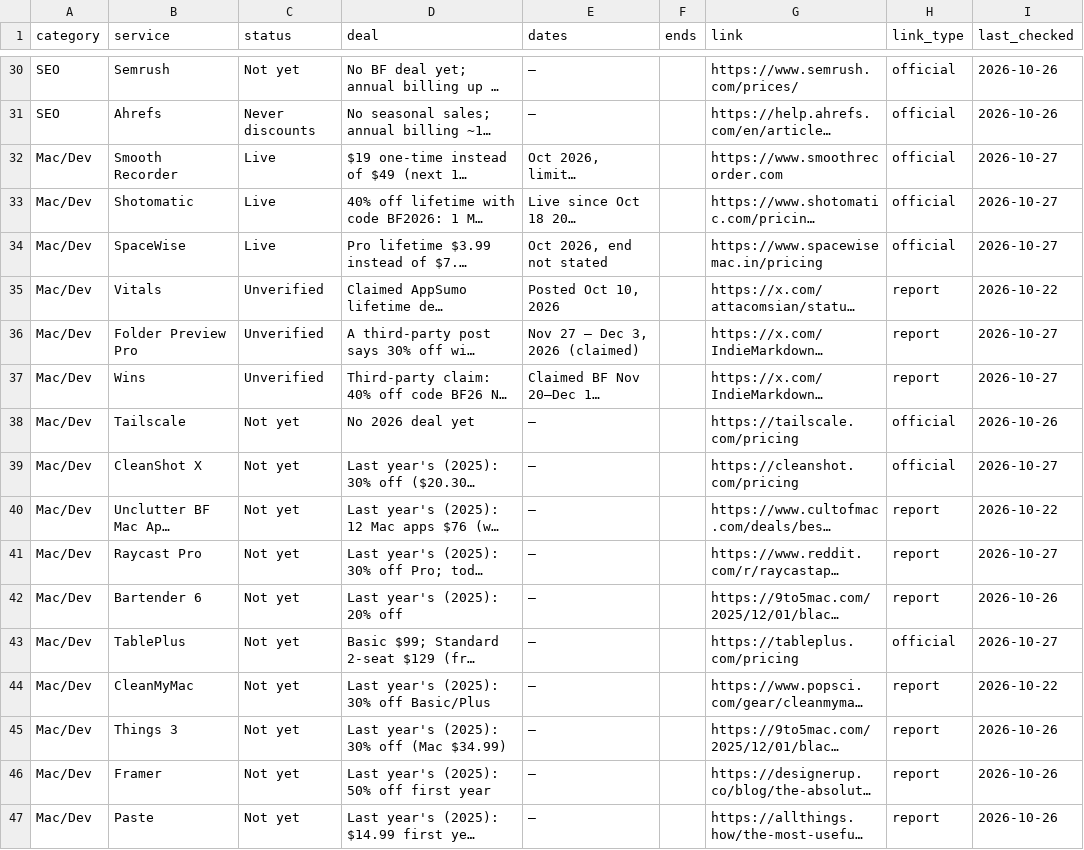
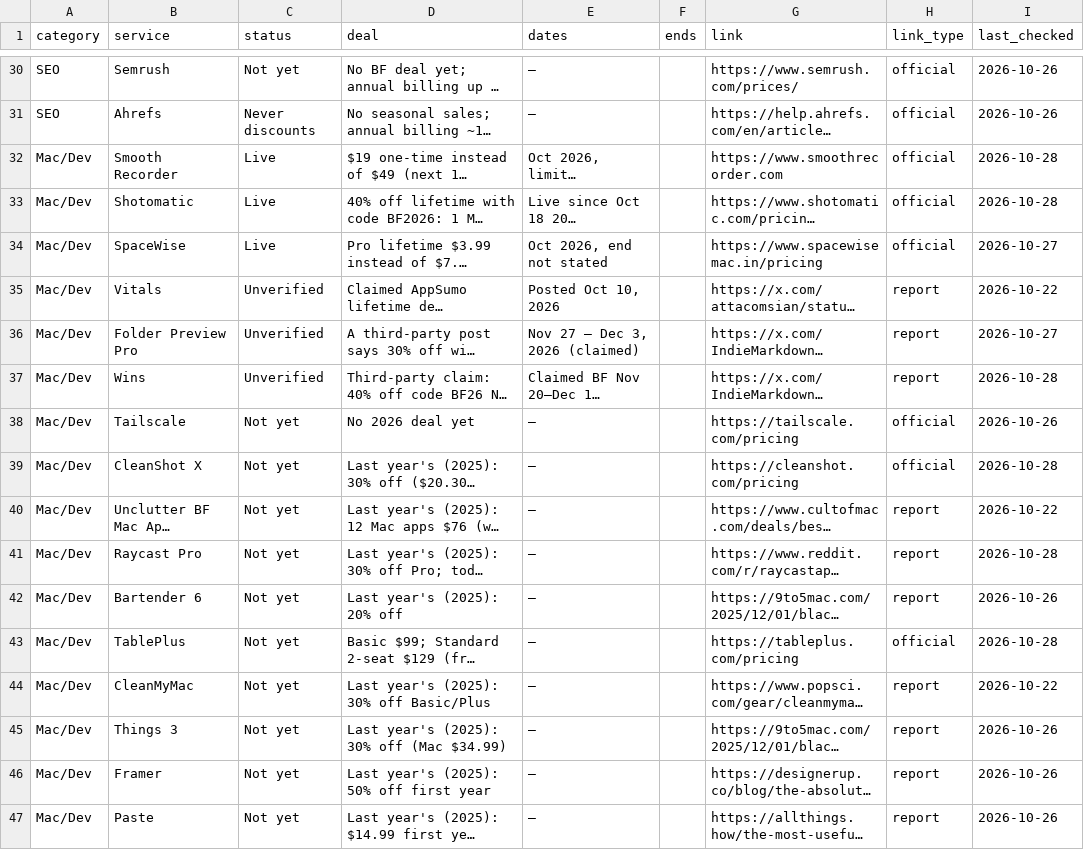
Before and after one commit to thoughtcook/verified-black-friday, a CSV file: data/deals.csv, drawn as a sheet; only a part is shown, gaps mark what is left out; long unchanged cells end in …; the diff covers the shown part only; the diff names each change by its address in the sheet, - before the commit and + after, or states it on an @@ line.

Commit message:
Oct 28 quick check: add Deepvue BF $490/yr; refresh last_checked
Verified Deepvue official Black Friday 2026 page. Rechecked high-churn
VPN/VPS/AI/Mac/watchlist; no price regressions. CapCut/Dreamina still end Oct 30.

```diff
--- a/data/deals.csv
+++ b/data/deals.csv
-I32:I33 (last_checked): 2026-10-27
+I32:I33 (last_checked): 2026-10-28
-I37 (last_checked): 2026-10-27
+I37 (last_checked): 2026-10-28
-I39 (last_checked): 2026-10-27
+I39 (last_checked): 2026-10-28
-I41 (last_checked): 2026-10-27
+I41 (last_checked): 2026-10-28
-I43 (last_checked): 2026-10-27
+I43 (last_checked): 2026-10-28
```
Also changed, not shown: 1 added row and 33 edited cells elsewhere in this file, 5 other files.
